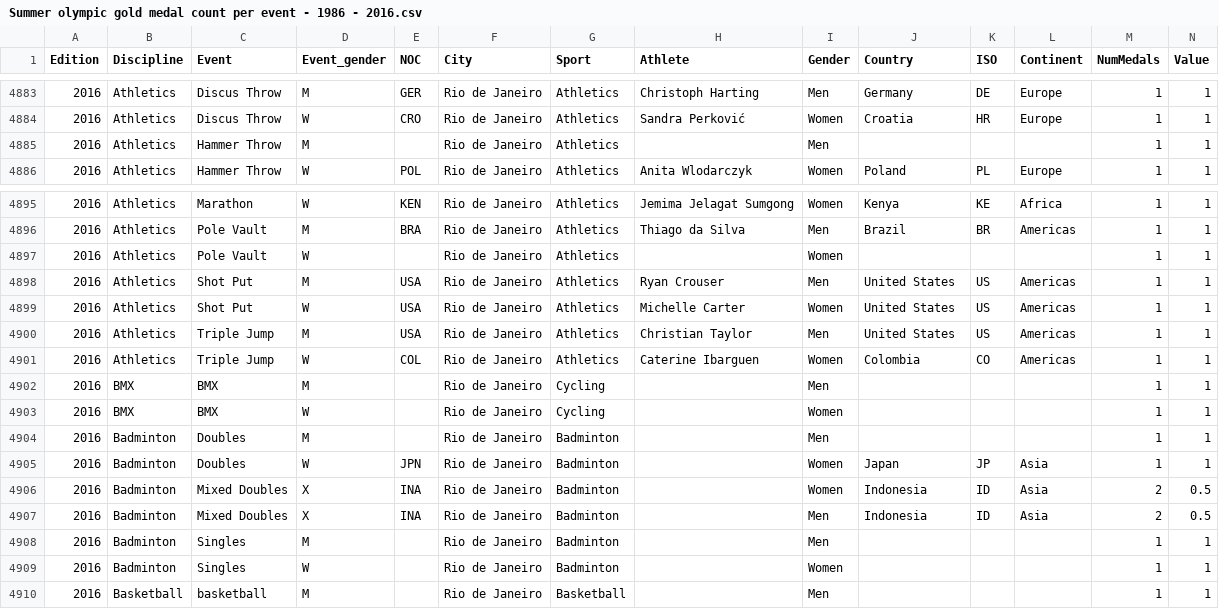
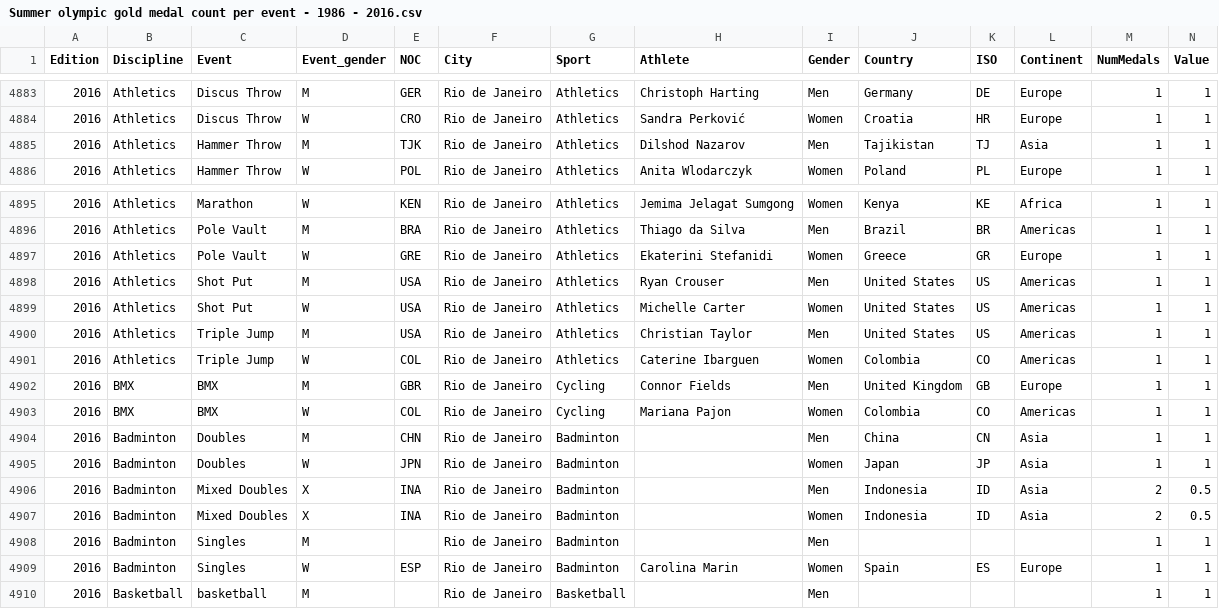
Before and after one commit to nbremer/olympicfeathers, a CSV file: data/Summer olympic gold medal count per event - 1986 - 2016.csv, drawn as a sheet; only a part is shown, gaps mark what is left out; the diff covers the shown part only.

Commit message:
Added medals for Friday August 19th

```diff
--- a/data/Summer olympic gold medal count per event - 1986 - 2016.csv
+++ b/data/Summer olympic gold medal count per event - 1986 - 2016.csv
@@ -4884,3 +4884,3 @@
 2016,"Athletics","Discus Throw","W","CRO","Rio de Janeiro","Athletics","Sandra Perković","Women","Croatia","HR","Europe",1,1
-2016,"Athletics","Hammer Throw","M","","Rio de Janeiro","Athletics","","Men",,,,1,1
+2016,"Athletics","Hammer Throw","M","TJK","Rio de Janeiro","Athletics","Dilshod Nazarov","Men","Tajikistan","TJ","Asia",1,1
 2016,"Athletics","Hammer Throw","W","POL","Rio de Janeiro","Athletics","Anita Wlodarczyk","Women","Poland","PL","Europe",1,1
@@ -4896,3 +4896,3 @@
 2016,"Athletics","Pole Vault","M","BRA","Rio de Janeiro","Athletics","Thiago da Silva","Men","Brazil","BR","Americas",1,1
-2016,"Athletics","Pole Vault","W","","Rio de Janeiro","Athletics","","Women",,,,1,1
+2016,"Athletics","Pole Vault","W","GRE","Rio de Janeiro","Athletics","Ekaterini Stefanidi","Women","Greece","GR","Europe",1,1
 2016,"Athletics","Shot Put","M","USA","Rio de Janeiro","Athletics","Ryan Crouser","Men","United States","US","Americas",1,1
@@ -4901,10 +4901,10 @@
 2016,"Athletics","Triple Jump","W","COL","Rio de Janeiro","Athletics","Caterine Ibarguen ","Women","Colombia","CO","Americas",1,1
-2016,"BMX","BMX","M","","Rio de Janeiro","Cycling","","Men",,,,1,1
-2016,"BMX","BMX","W","","Rio de Janeiro","Cycling","","Women",,,,1,1
-2016,"Badminton","Doubles","M","","Rio de Janeiro","Badminton","","Men",,,,1,1
+2016,"BMX","BMX","M","GBR","Rio de Janeiro","Cycling","Connor Fields","Men","United Kingdom","GB","Europe",1,1
+2016,"BMX","BMX","W","COL","Rio de Janeiro","Cycling","Mariana Pajon","Women","Colombia","CO","Americas",1,1
+2016,"Badminton","Doubles","M","CHN","Rio de Janeiro","Badminton","","Men","China","CN","Asia",1,1
 2016,"Badminton","Doubles","W","JPN","Rio de Janeiro","Badminton","","Women","Japan","JP","Asia",1,1
-2016,"Badminton","Mixed Doubles","X","INA","Rio de Janeiro","Badminton","","Women","Indonesia","ID","Asia",2,0.5
 2016,"Badminton","Mixed Doubles","X","INA","Rio de Janeiro","Badminton","","Men","Indonesia","ID","Asia",2,0.5
+2016,"Badminton","Mixed Doubles","X","INA","Rio de Janeiro","Badminton","","Women","Indonesia","ID","Asia",2,0.5
 2016,"Badminton","Singles","M","","Rio de Janeiro","Badminton","","Men",,,,1,1
-2016,"Badminton","Singles","W","","Rio de Janeiro","Badminton","","Women",,,,1,1
+2016,"Badminton","Singles","W","ESP","Rio de Janeiro","Badminton","Carolina Marin","Women","Spain","ES","Europe",1,1
 2016,"Basketball","basketball","M","","Rio de Janeiro","Basketball","","Men",,,,1,1
```
Also changed, not shown: 32 moved rows and 75 edited cells elsewhere in this file, 3 other files.
